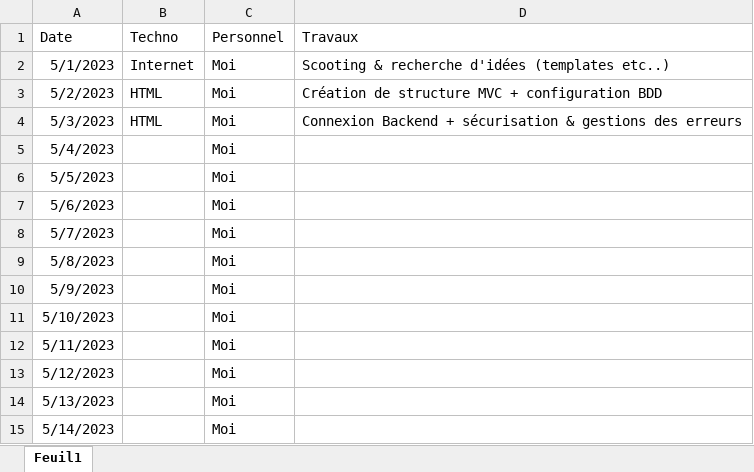
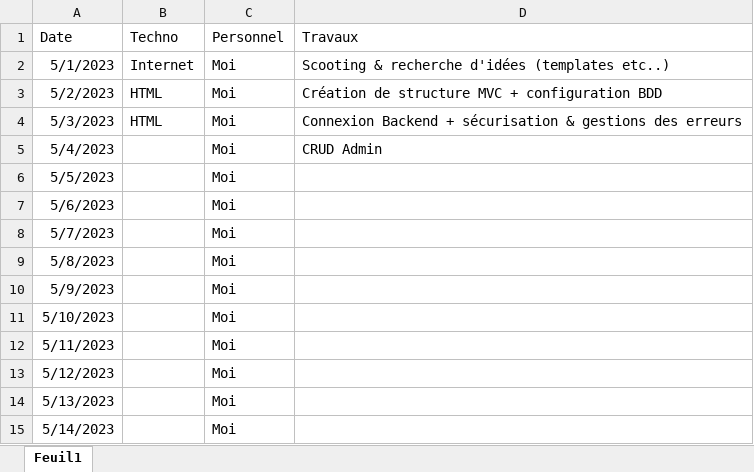
Before and after one commit to Nyxqt/CoiffureKopp, an Excel workbook: Info projet/Journal de bord.xlsx, sheet Feuil1, drawn as a sheet; values as stored, in another font and other column widths than the file's, no borders; the diff names each change by its address in the sheet, - before the commit and + after, or states it on an @@ line.

Commit message:
crud admin done

```diff
--- a/Info projet/Journal de bord.xlsx (sheet Feuil1)
+++ b/Info projet/Journal de bord.xlsx (sheet Feuil1)
-D5 (Travaux): (empty)
+D5 (Travaux): CRUD Admin
```
Also changed, not shown: 7 other files.
